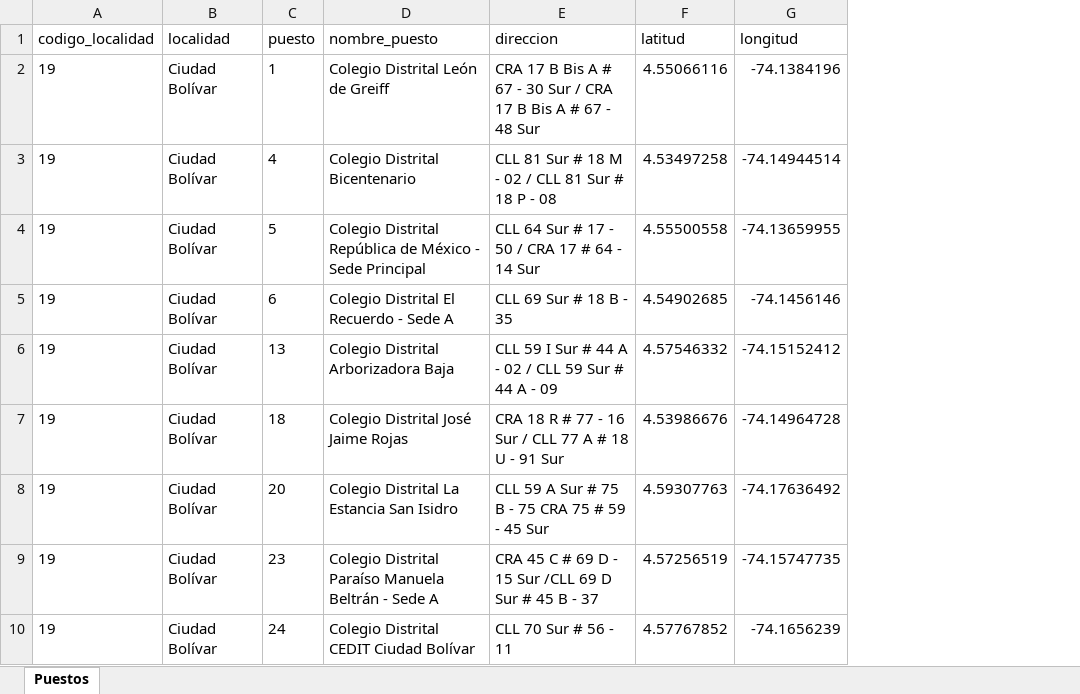
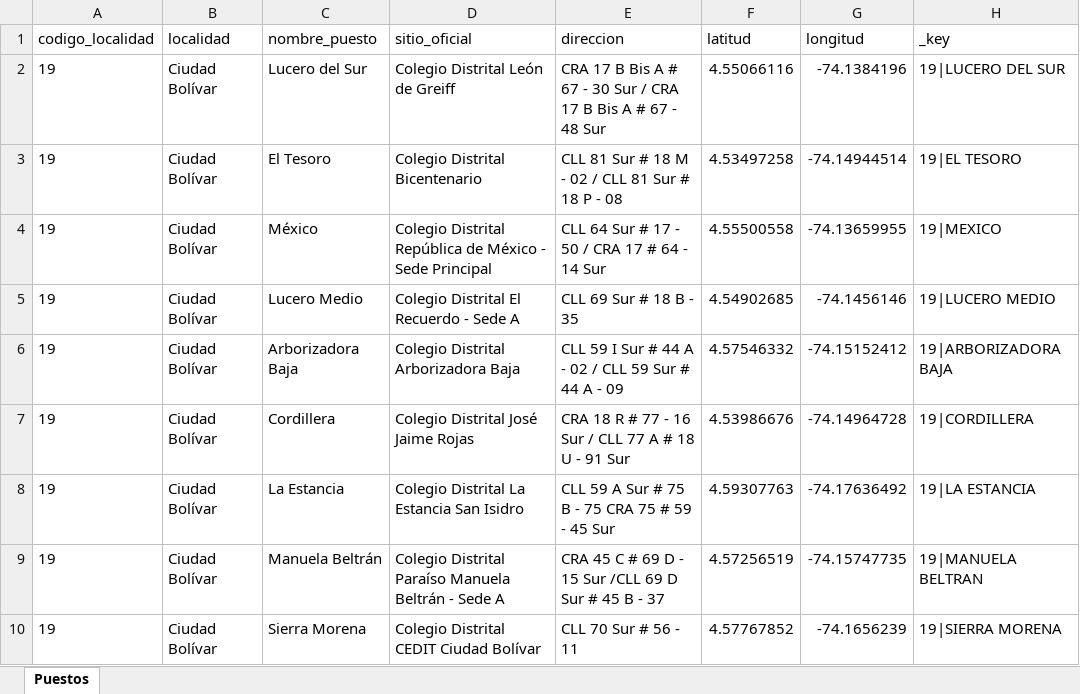
Before and after one commit to Ersebreck/electosys, an Excel workbook: output/files/puestos_votacion_geo.xlsx, sheet Puestos, drawn as a sheet; only a part is shown; values as stored, in another font and other column widths than the file's, no borders; removed rows and columns are numbered as before the commit, all else as after; the diff names each change by its address in the sheet, - before the commit and + after, or states it on an @@ line.

```diff
--- a/output/files/puestos_votacion_geo.xlsx (sheet Puestos)
+++ b/output/files/puestos_votacion_geo.xlsx (sheet Puestos)
-column C (puesto), rows 2-10: 1 | 4 | 5 | 6 | 13 | 18 | 20 | 23 | 24
+column C (nombre_puesto), rows 2-10: Lucero del Sur | El Tesoro | México | Lucero Medio | Arborizadora Baja | Cordillera | La Estancia | Manuela Beltrán | Sierra Morena
+column H (_key), rows 2-10: 19|LUCERO DEL SUR | 19|EL TESORO | 19|MEXICO | 19|LUCERO MEDIO | 19|ARBORIZADORA BAJA | 19|CORDILLERA | 19|LA ESTANCIA | 19|MANUELA BELTRAN | 19|SIERRA MORENA
-D1: nombre_puesto
+D1: sitio_oficial
```
Also changed, not shown: output/files/divipole_censo_2022_bogota.xlsx, output/files/presidenciales_2022_bogota.xlsx, 7 other files.
